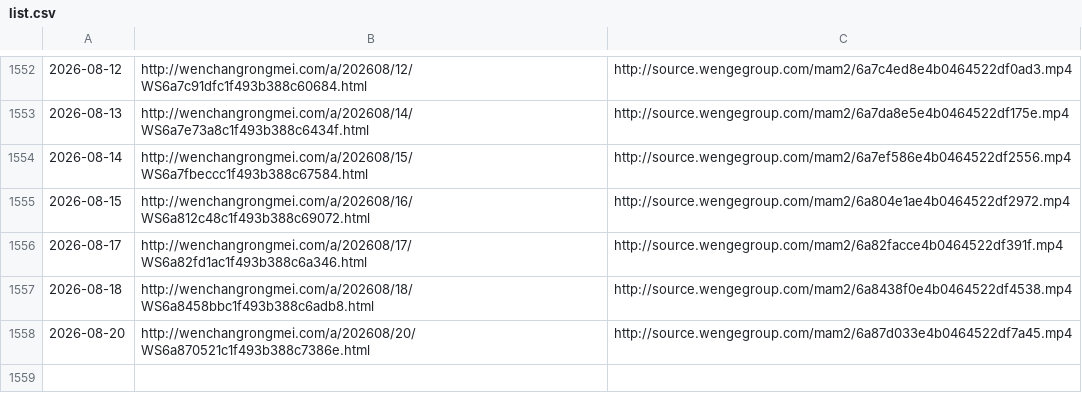
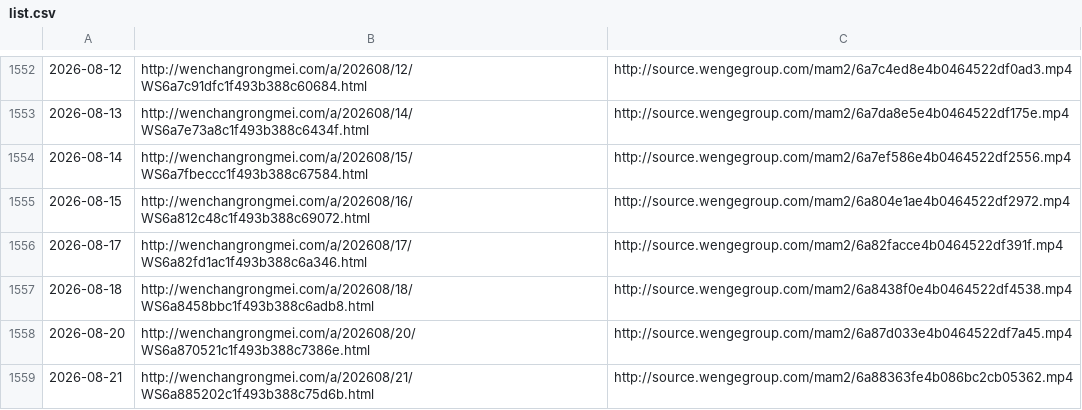
Before and after one commit to ayaka14732/VunsioNewsList, a CSV file: list.csv, drawn as a sheet; only a part is shown, gaps mark what is left out.

```diff
--- a/list.csv
+++ b/list.csv
@@ -1558 +1558,2 @@
 2026-08-20,http://wenchangrongmei.com/a/202608/20/WS6a870521c1f493b388c7386e.html,http://source.wengegroup.com/mam2/6a87d033e4b0464522df7a45.mp4
+2026-08-21,http://wenchangrongmei.com/a/202608/21/WS6a885202c1f493b388c75d6b.html,http://source.wengegroup.com/mam2/6a88363fe4b086bc2cb05362.mp4
```
